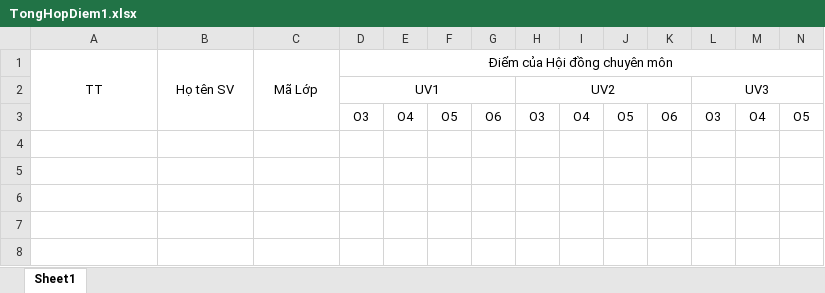
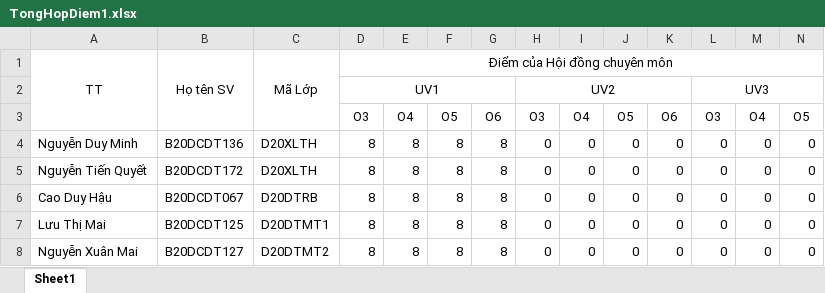
Before and after one commit to nguyenjacobak/FormstoExcel, an Excel workbook: form_collectdata/form_collect/DataCollected/TongHopDiem1.xlsx, sheet Sheet1, drawn as a sheet; only a part is shown; values as stored, in another font and other column widths than the file's, no borders; rows hold the shown columns only; the diff names each change by its address in the sheet, - before the commit and + after, or states it on an @@ line.

```diff
--- a/form_collectdata/form_collect/DataCollected/TongHopDiem1.xlsx (sheet Sheet1)
+++ b/form_collectdata/form_collect/DataCollected/TongHopDiem1.xlsx (sheet Sheet1)
+row 4: Nguyễn Duy Minh | B20DCDT136 | D20XLTH | 8 | 8 | 8 | 8 | 0 | 0 | 0 | 0 | 0 | 0 | 0
+row 5: Nguyễn Tiến Quyết | B20DCDT172 | D20XLTH | 8 | 8 | 8 | 8 | 0 | 0 | 0 | 0 | 0 | 0 | 0
+row 6: Cao Duy Hậu | B20DCDT067 | D20DTRB | 8 | 8 | 8 | 8 | 0 | 0 | 0 | 0 | 0 | 0 | 0
+row 7: Lưu Thị Mai | B20DCDT125 | D20DTMT1 | 8 | 8 | 8 | 8 | 0 | 0 | 0 | 0 | 0 | 0 | 0
+row 8: Nguyễn Xuân Mai | B20DCDT127 | D20DTMT2 | 8 | 8 | 8 | 8 | 0 | 0 | 0 | 0 | 0 | 0 | 0
```
Also changed, not shown: form_collectdata/form_collect/DataCollected/TongHopDiem2.xlsx, form_collectdata/form_collect/DataCollected/final_new.xlsx, 3 other files.
